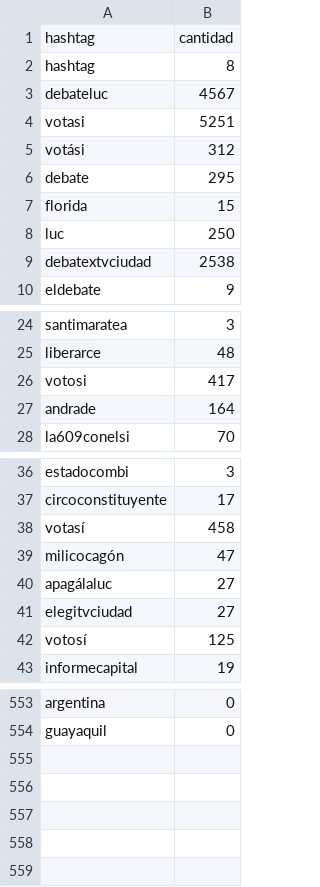
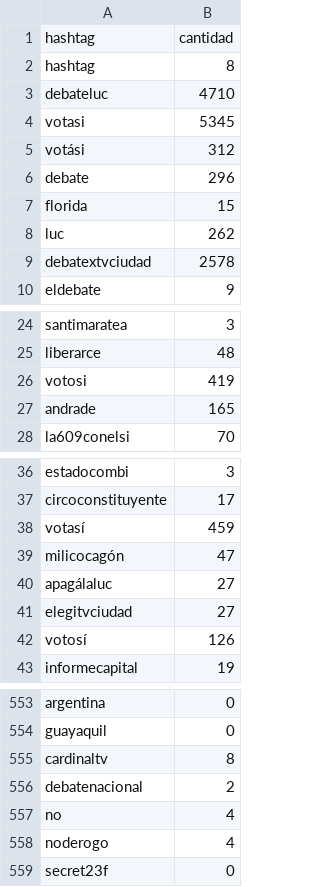
Before and after one commit to verdierdiego/debate-luc, a CSV file: hashtags.csv, drawn as a sheet; only a part is shown, gaps mark what is left out; the diff covers the shown part only.

```diff
--- a/hashtags.csv
+++ b/hashtags.csv
@@ -2,9 +2,9 @@ hashtag,cantidad
 hashtag,8
-debateluc,4567
-votasi,5251
+debateluc,4710
+votasi,5345
 votási,312
-debate,295
+debate,296
 florida,15
-luc,250
-debatextvciudad,2538
+luc,262
+debatextvciudad,2578
 eldebate,9
@@ -25,4 +25,4 @@ santimaratea,3
 liberarce,48
-votosi,417
-andrade,164
+votosi,419
+andrade,165
 la609conelsi,70
@@ -37,3 +37,3 @@ estadocombi,3
 circoconstituyente,17
-votasí,458
+votasí,459
 milicocagón,47
@@ -41,3 +41,3 @@ apagálaluc,27
 elegitvciudad,27
-votosí,125
+votosí,126
 informecapital,19
@@ -554 +554,6 @@ argentina,0
 guayaquil,0
+cardinaltv,8
+debatenacional,2
+no,4
+noderogo,4
+secret23f,0
```
Also changed, not shown: 11 edited cells elsewhere in this file, menciones.csv, usuarios.csv, 3 other files.
